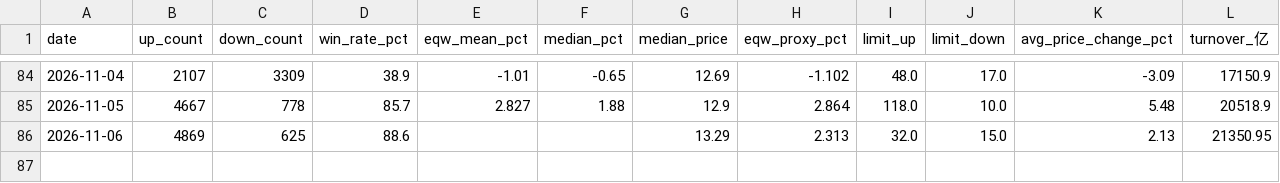
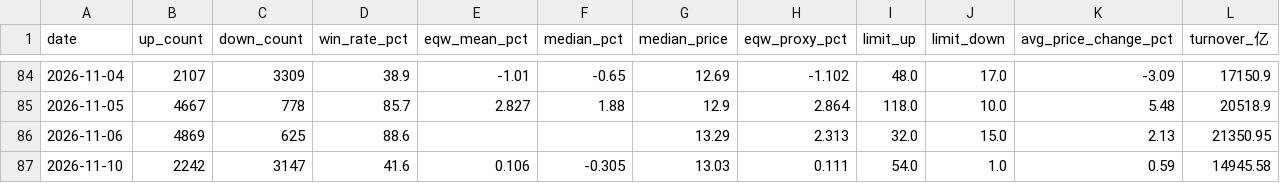
Before and after one commit to oppos69/transaction-data, a CSV file: money_effect.csv, drawn as a sheet; only a part is shown, gaps mark what is left out; the diff names each change by its address in the sheet, - before the commit and + after, or states it on an @@ line.

```diff
--- a/money_effect.csv
+++ b/money_effect.csv
+row 87: 2026-11-10 | 2242 | 3147 | 41.6 | 0.106 | -0.305 | 13.03 | 0.111 | 54.0 | 1.0 | 0.59 | 14945.58
```
Also changed, not shown: avg_price_daily.csv, 4 other files.
